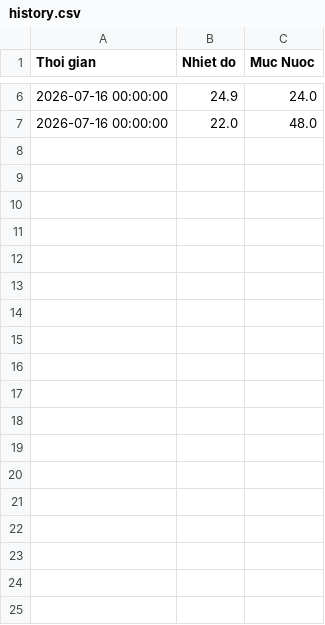
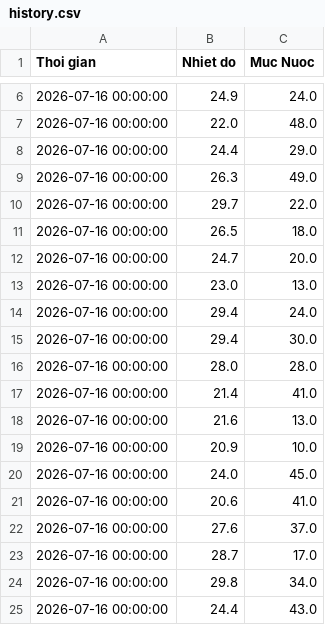
Before and after one commit to nviet1089-dotcom/InternshipProgram, a CSV file: history.csv, drawn as a sheet; only a part is shown, gaps mark what is left out; the diff names each change by its address in the sheet, - before the commit and + after, or states it on an @@ line.

```diff
--- a/history.csv
+++ b/history.csv
+row 8: 2026-07-16 00:00:00 | 24.4 | 29.0
+row 9: 2026-07-16 00:00:00 | 26.3 | 49.0
+row 10: 2026-07-16 00:00:00 | 29.7 | 22.0
+row 11: 2026-07-16 00:00:00 | 26.5 | 18.0
+row 12: 2026-07-16 00:00:00 | 24.7 | 20.0
+row 13: 2026-07-16 00:00:00 | 23.0 | 13.0
+row 14: 2026-07-16 00:00:00 | 29.4 | 24.0
+row 15: 2026-07-16 00:00:00 | 29.4 | 30.0
+row 16: 2026-07-16 00:00:00 | 28.0 | 28.0
+row 17: 2026-07-16 00:00:00 | 21.4 | 41.0
+row 18: 2026-07-16 00:00:00 | 21.6 | 13.0
+row 19: 2026-07-16 00:00:00 | 20.9 | 10.0
+row 20: 2026-07-16 00:00:00 | 24.0 | 45.0
+row 21: 2026-07-16 00:00:00 | 20.6 | 41.0
+row 22: 2026-07-16 00:00:00 | 27.6 | 37.0
+row 23: 2026-07-16 00:00:00 | 28.7 | 17.0
+row 24: 2026-07-16 00:00:00 | 29.8 | 34.0
+row 25: 2026-07-16 00:00:00 | 24.4 | 43.0
```
Also changed, not shown: 16 other files.
